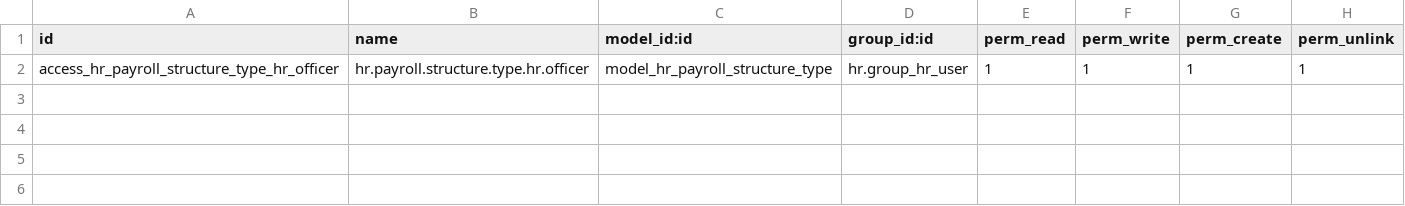
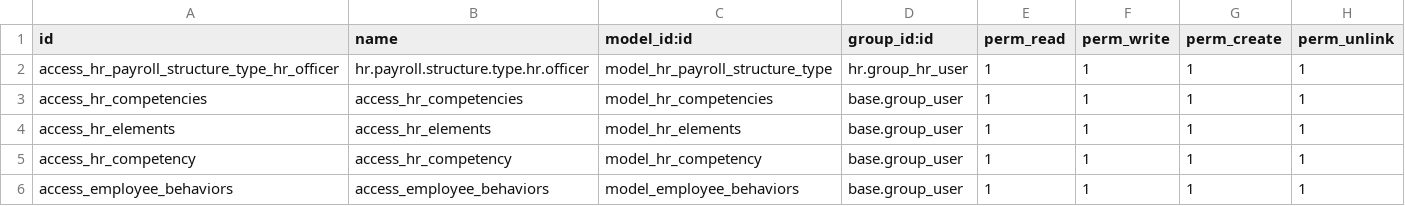
Before and after one commit to bayan4nas/odex25, a CSV file: odex25_hr/hr_trahum/security/ir.model.access.csv, drawn as a sheet.

```diff
--- a/odex25_hr/hr_trahum/security/ir.model.access.csv
+++ b/odex25_hr/hr_trahum/security/ir.model.access.csv
@@ -2 +2,5 @@ id,name,model_id:id,group_id:id,perm_read,perm_write,perm_create,perm_unlink
 access_hr_payroll_structure_type_hr_officer,hr.payroll.structure.type.hr.officer,model_hr_payroll_structure_type,hr.group_hr_user,1,1,1,1
+access_hr_competencies,access_hr_competencies,model_hr_competencies,base.group_user,1,1,1,1
+access_hr_elements,access_hr_elements,model_hr_elements,base.group_user,1,1,1,1
+access_hr_competency,access_hr_competency,model_hr_competency,base.group_user,1,1,1,1
+access_employee_behaviors,access_employee_behaviors,model_employee_behaviors,base.group_user,1,1,1,1
```
Also changed, not shown: odex25_hr/exp_hr_appraisal_kpi/security/ir.model.access.csv, 47 other files.
